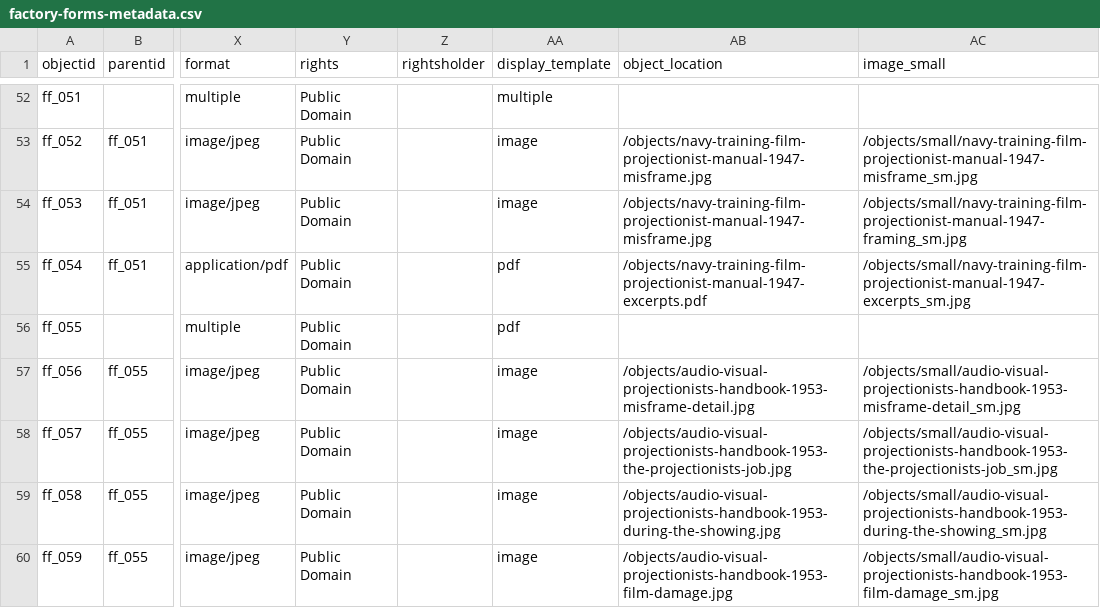
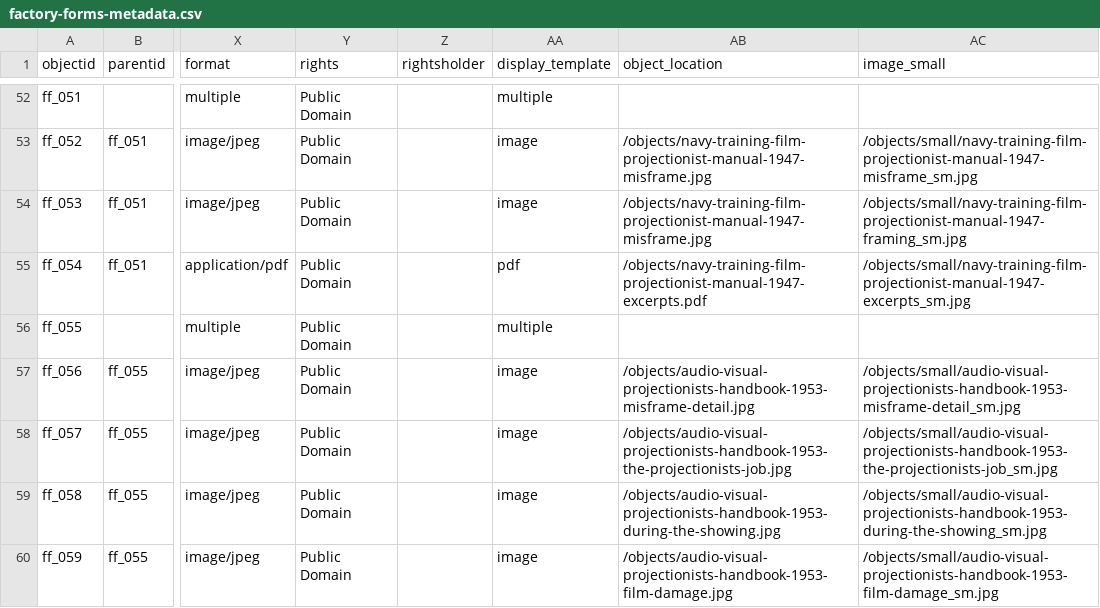
Before and after one commit to malahern/factoryforms, a CSV file: _data/factory-forms-metadata.csv, drawn as a sheet; only a part is shown, gaps mark what is left out; the diff names each change by its address in the sheet, - before the commit and + after, or states it on an @@ line.

```diff
--- a/_data/factory-forms-metadata.csv
+++ b/_data/factory-forms-metadata.csv
-AA56 (display_template): pdf
+AA56 (display_template): multiple
```
Also changed, not shown: 1 other file.
